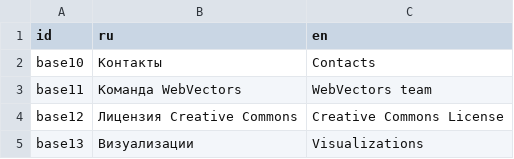
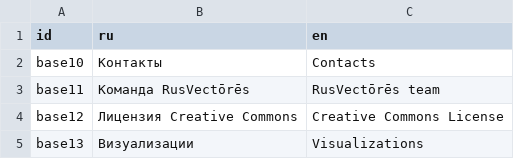
Before and after one commit to akutuzov/webvectors, a CSV file: strings.csv, drawn as a sheet; only a part is shown; the diff covers the shown part only.

```diff
--- a/strings.csv
+++ b/strings.csv
@@ -2,3 +2,3 @@ id,ru,en
 base10,Контакты,Contacts
-base11,Команда WebVectors,WebVectors team
+base11,Команда RusVectōrēs,RusVectōrēs team
 base12,Лицензия Creative Commons,Creative Commons License
```
Also changed, not shown: 2 added rows and 23 edited cells elsewhere in this file, 22 other files.
